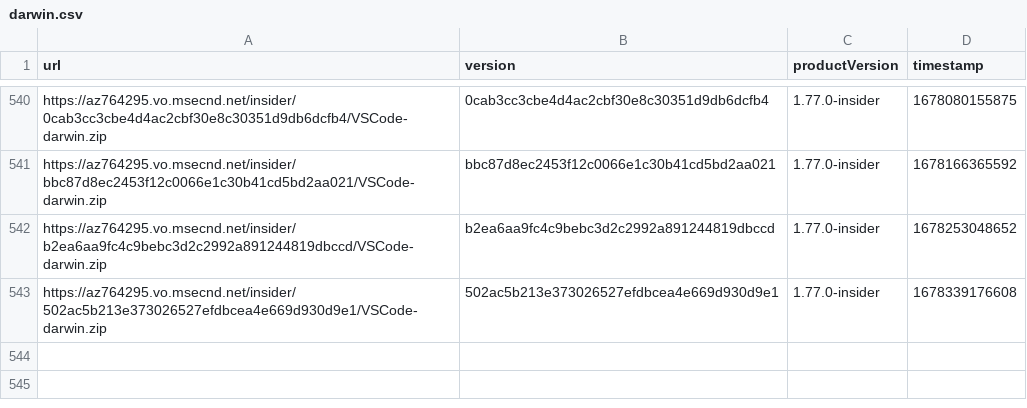
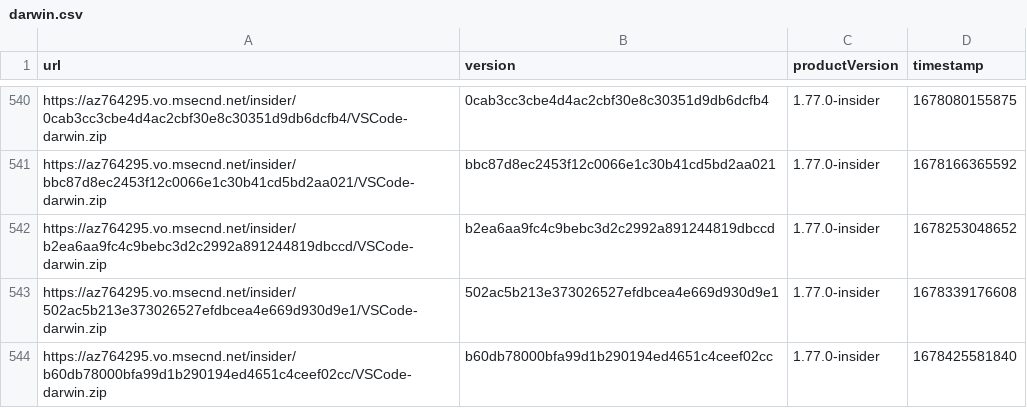
Before and after one commit to yamachu/vscode-insiders-tracker, a CSV file: darwin.csv, drawn as a sheet; only a part is shown, gaps mark what is left out; the diff names each change by its address in the sheet, - before the commit and + after, or states it on an @@ line.

```diff
--- a/darwin.csv
+++ b/darwin.csv
+row 544: https://az764295.vo.msecnd.net/insider/b60db78000bfa99d1b290194ed4651c4ceef02cc/VSCode-darwin.zip | b60db78000bfa99d1b290194ed4651c4ceef02cc | 1.77.0-insider | 1678425581840
```
